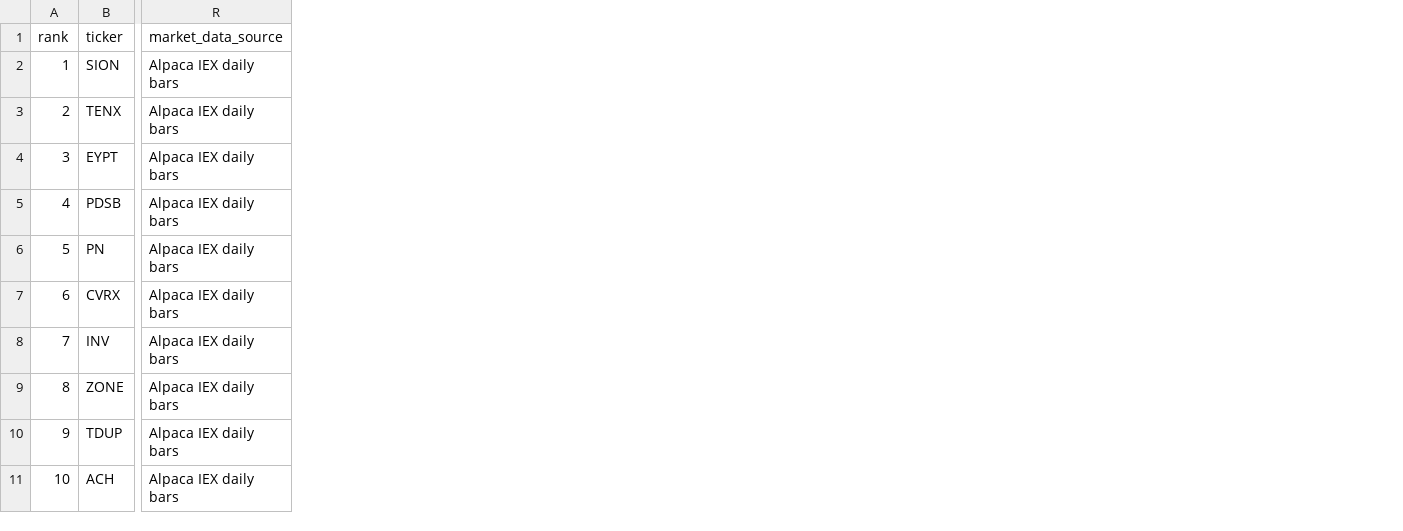
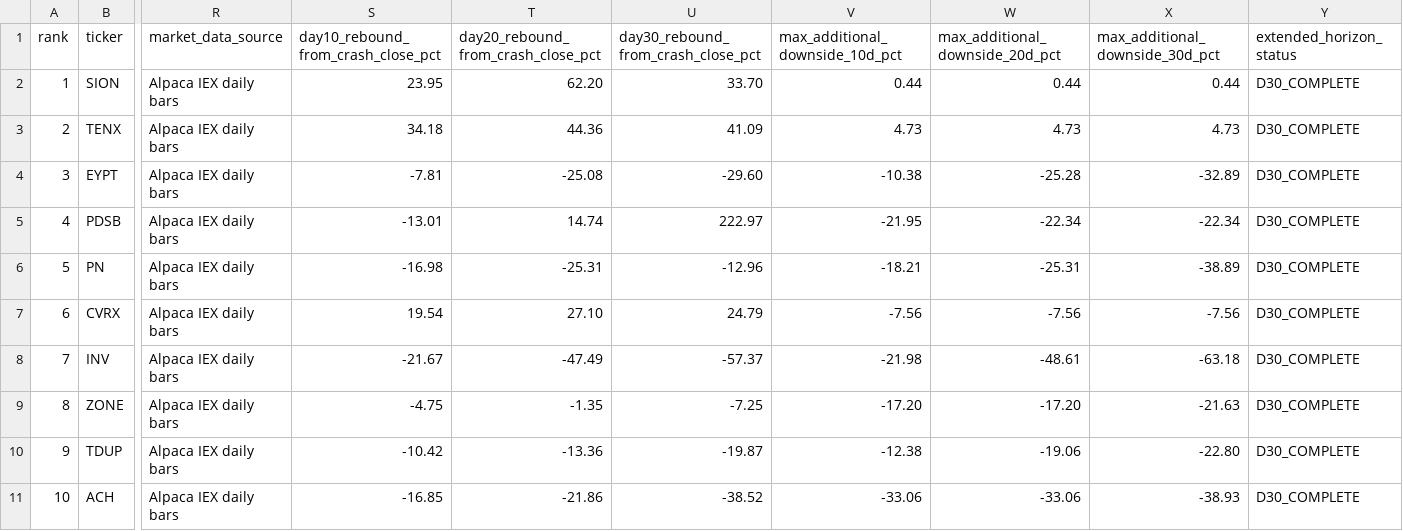
Before and after one commit to jtgeorge1970-tech/30-day-rocket-screen, a CSV file: crash_rebound/august_2026_outcomes.csv, drawn as a sheet; only a part is shown, gaps mark what is left out; the diff names each change by its address in the sheet, - before the commit and + after, or states it on an @@ line.

Commit message:
Crash Rebound: add Day 10 20 30 and downside horizons to August

```diff
--- a/crash_rebound/august_2026_outcomes.csv
+++ b/crash_rebound/august_2026_outcomes.csv
+column S, rows 1-11: day10_rebound_from_crash_close_pct | 23.95 | 34.18 | -7.81 | -13.01 | -16.98 | 19.54 | -21.67 | -4.75 | -10.42 | -16.85
+column T, rows 1-11: day20_rebound_from_crash_close_pct | 62.20 | 44.36 | -25.08 | 14.74 | -25.31 | 27.10 | -47.49 | -1.35 | -13.36 | -21.86
+column U, rows 1-11: day30_rebound_from_crash_close_pct | 33.70 | 41.09 | -29.60 | 222.97 | -12.96 | 24.79 | -57.37 | -7.25 | -19.87 | -38.52
+column V (max_additional_downside_10d_pct), rows 2-11: 0.44 | 4.73 | -10.38 | -21.95 | -18.21 | -7.56 | -21.98 | -17.20 | -12.38 | -33.06
+column W (max_additional_downside_20d_pct), rows 2-11: 0.44 | 4.73 | -25.28 | -22.34 | -25.31 | -7.56 | -48.61 | -17.20 | -19.06 | -33.06
+column X (max_additional_downside_30d_pct), rows 2-11: 0.44 | 4.73 | -32.89 | -22.34 | -38.89 | -7.56 | -63.18 | -21.63 | -22.80 | -38.93
+column Y (extended_horizon_status), rows 2-11: all D30_COMPLETE
```
